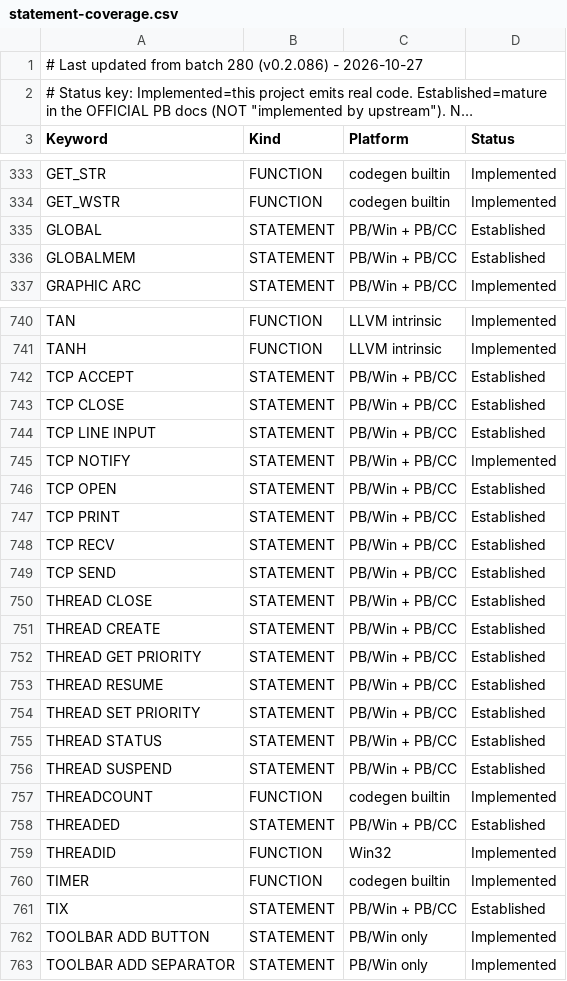
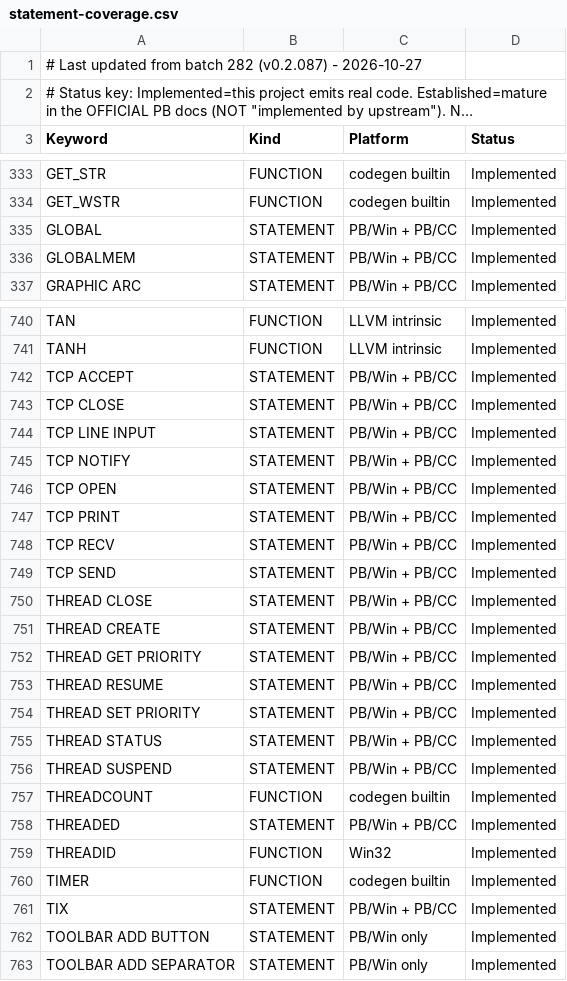
Before and after one commit to hanlokesu/PB64Basic, a CSV file: docs/statement-coverage.csv, drawn as a sheet; only a part is shown, gaps mark what is left out; long unchanged cells end in …; the diff covers the shown part only; the diff names each change by its address in the sheet, - before the commit and + after, or states it on an @@ line.

Commit message:
batch282: Established pool audit - 113 keywords promoted to Implemented
Two-sided evidence for each promotion: real handling in codegen/parser/
runtime, and dual-run output consistency across examples (full regression
MATCH 156 / DIFF 0 unchanged - docs-only change).

Promoted (113): core statements (IF/END IF, FOR/NEXT, LOCAL, GLOBAL, STATIC,
OPTION EXPLICIT, ON ERROR, RESUME, RETURN, SELECT CASE, TYPE/END TYPE, MACRO,
PREFIX, TRY/END TRY, ITERATE, MID$, ASM, ASMDATA), operators (AND OR NOT XOR),
string/format helpers (VAL ASC LSET RSET FIELD RESET ERASE), file/OS (NAME KILL
MKDIR RMDIR FILECOPY FILESCAN FLUSH ENVIRON SHELL), threading/network (THREAD
family, TCP/UDP family, PROCESS priorities), LPRINT family, DESKTOP/WINDOW,
GLOBALMEM MEMORY MSGBOX BEEP CLS COLOR TIX TRACE PROFILE, etc.

Honestly kept Established (13): INTERFACE / END INTERFACE (DIRECT + IDBIND) -
the CLASS interface object model is the next planned feature; MK*$ x11
(MKBYT$ MKCUR$ MKCUX$ MKD$ MKDWD$ MKE$ MKI$ MKL$ MKQ$ MKS$ MKWRD$) not yet
implemented.

Coverage: rows 909, impl 780 -> 893, est 126 -> 13, avail 906.

```diff
--- a/docs/statement-coverage.csv
+++ b/docs/statement-coverage.csv
-A1 (Keyword): …from batch 280 (v0.2.086) - 2026-10-27
+A1 (Keyword): …from batch 282 (v0.2.087) - 2026-10-27
-D335:D336 (Status): Established
+D335:D336 (Status): Implemented
-D742:D744 (Status): Established
+D742:D744 (Status): Implemented
-D746:D756 (Status): Established
+D746:D756 (Status): Implemented
-D758 (Status): Established
+D758 (Status): Implemented
-D761 (Status): Established
+D761 (Status): Implemented
```
Also changed, not shown: 95 edited cells elsewhere in this file, 2 other files.
